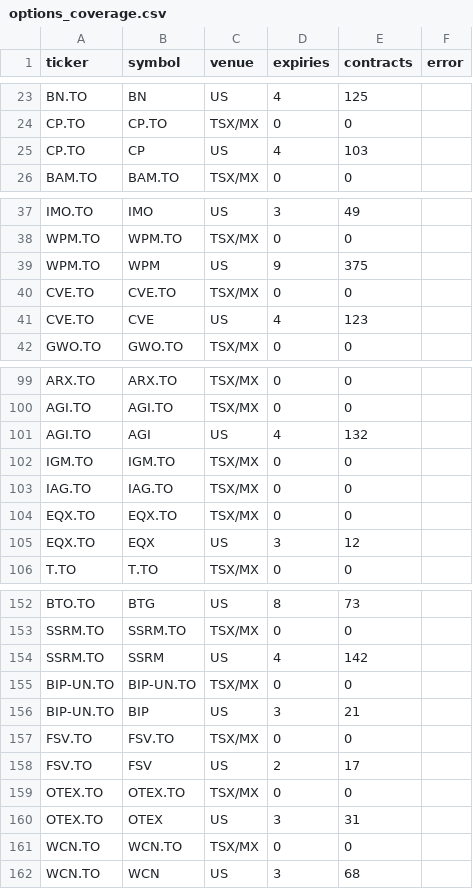
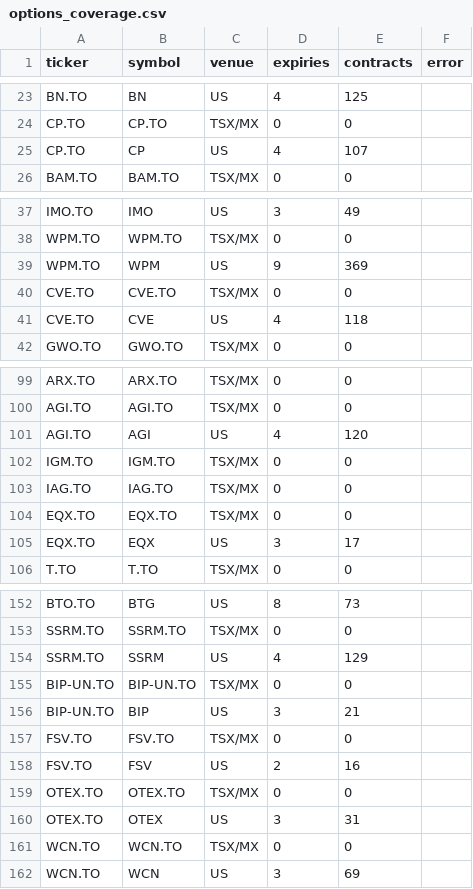
Before and after one commit to connormcginty12-alt/tsx-value-check, a CSV file: data/options_coverage.csv, drawn as a sheet; only a part is shown, gaps mark what is left out; the diff covers the shown part only.

```diff
--- a/data/options_coverage.csv
+++ b/data/options_coverage.csv
@@ -24,3 +24,3 @@ BN.TO,BN,US,4,125,
 CP.TO,CP.TO,TSX/MX,0,0,
-CP.TO,CP,US,4,103,
+CP.TO,CP,US,4,107,
 BAM.TO,BAM.TO,TSX/MX,0,0,
@@ -38,5 +38,5 @@ IMO.TO,IMO,US,3,49,
 WPM.TO,WPM.TO,TSX/MX,0,0,
-WPM.TO,WPM,US,9,375,
+WPM.TO,WPM,US,9,369,
 CVE.TO,CVE.TO,TSX/MX,0,0,
-CVE.TO,CVE,US,4,123,
+CVE.TO,CVE,US,4,118,
 GWO.TO,GWO.TO,TSX/MX,0,0,
@@ -100,3 +100,3 @@ ARX.TO,ARX.TO,TSX/MX,0,0,
 AGI.TO,AGI.TO,TSX/MX,0,0,
-AGI.TO,AGI,US,4,132,
+AGI.TO,AGI,US,4,120,
 IGM.TO,IGM.TO,TSX/MX,0,0,
@@ -104,3 +104,3 @@ IAG.TO,IAG.TO,TSX/MX,0,0,
 EQX.TO,EQX.TO,TSX/MX,0,0,
-EQX.TO,EQX,US,3,12,
+EQX.TO,EQX,US,3,17,
 T.TO,T.TO,TSX/MX,0,0,
@@ -153,3 +153,3 @@ BTO.TO,BTG,US,8,73,
 SSRM.TO,SSRM.TO,TSX/MX,0,0,
-SSRM.TO,SSRM,US,4,142,
+SSRM.TO,SSRM,US,4,129,
 BIP-UN.TO,BIP-UN.TO,TSX/MX,0,0,
@@ -157,3 +157,3 @@ BIP-UN.TO,BIP,US,3,21,
 FSV.TO,FSV.TO,TSX/MX,0,0,
-FSV.TO,FSV,US,2,17,
+FSV.TO,FSV,US,2,16,
 OTEX.TO,OTEX.TO,TSX/MX,0,0,
@@ -161,2 +161,2 @@ OTEX.TO,OTEX,US,3,31,
 WCN.TO,WCN.TO,TSX/MX,0,0,
-WCN.TO,WCN,US,3,68,
+WCN.TO,WCN,US,3,69,
```
Also changed, not shown: 19 edited cells elsewhere in this file, 1 other file.
